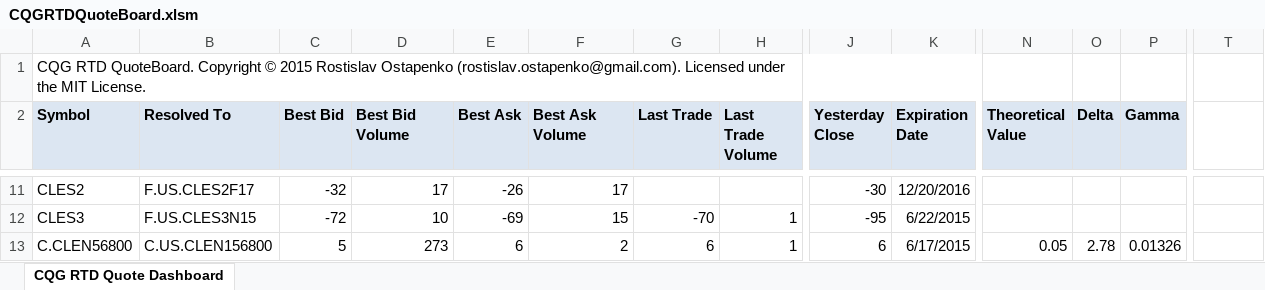
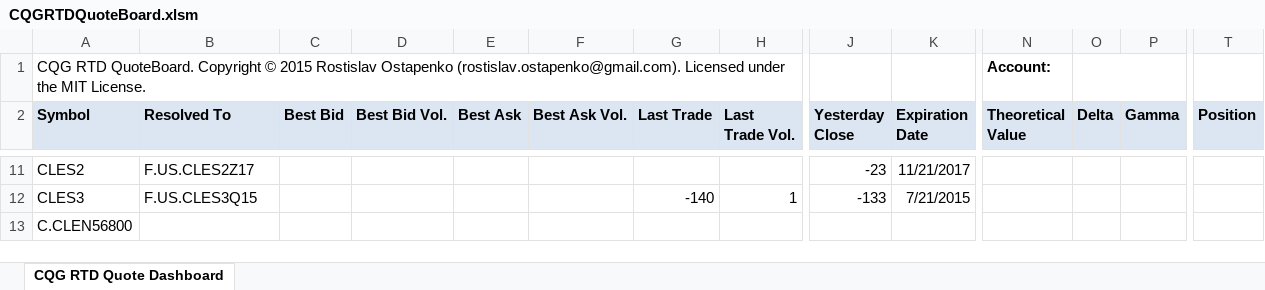
Before and after one commit to rrost/cqg-api-facade, an Excel workbook: QuoteBoard/CQGRTDQuoteBoard.xlsm, sheet CQG RTD Quote Dashboard, drawn as a sheet; only a part is shown, gaps mark what is left out; values as stored, in another font and other column widths than the file's, no borders; the diff covers the shown part only; the diff names each change by its address in the sheet, - before the commit and + after, or states it on an @@ line.

Commit message:
Added account name input & position column.

```diff
--- a/QuoteBoard/CQGRTDQuoteBoard.xlsm (sheet CQG RTD Quote Dashboard)
+++ b/QuoteBoard/CQGRTDQuoteBoard.xlsm (sheet CQG RTD Quote Dashboard)
-A1:L1 merged
-N1 (Theoretical Value): (empty)
+N1 (Theoretical Value): Account:
+O1:P1 merged
-D2: Best Bid Volume
+D2: Best Bid Vol.
-F2: Best Ask Volume
+F2: Best Ask Vol.
-H2: Last Trade Volume
+H2: Last Trade Vol.
-T2: (empty)
+T2: Position
-T2 fill: none
+T2 fill: #DCE6F2
-B11 (Resolved To): F.US.CLES2F17
+B11 (Resolved To): F.US.CLES2Z17
-C11 (Best Bid): -32
+C11 (Best Bid): (empty)
-D11 (Best Bid Vol.): 17
+D11 (Best Bid Vol.): (empty)
-E11 (Best Ask): -26
+E11 (Best Ask): (empty)
-F11 (Best Ask Vol.): 17
+F11 (Best Ask Vol.): (empty)
-J11 (Yesterday Close): -30
+J11 (Yesterday Close): -23
-K11 (Expiration Date): 12/20/2016
+K11 (Expiration Date): 11/21/2017
-B12 (Resolved To): F.US.CLES3N15
+B12 (Resolved To): F.US.CLES3Q15
-C12 (Best Bid): -72
+C12 (Best Bid): (empty)
-D12 (Best Bid Vol.): 10
+D12 (Best Bid Vol.): (empty)
-E12 (Best Ask): -69
+E12 (Best Ask): (empty)
-F12 (Best Ask Vol.): 15
+F12 (Best Ask Vol.): (empty)
-G12 (Last Trade): -70
+G12 (Last Trade): -140
-J12 (Yesterday Close): -95
+J12 (Yesterday Close): -133
-K12 (Expiration Date): 6/22/2015
+K12 (Expiration Date): 7/21/2015
-B13 (Resolved To): C.US.CLEN156800
+B13 (Resolved To): (empty)
-C13 (Best Bid): 5
+C13 (Best Bid): (empty)
-D13 (Best Bid Vol.): 273
+D13 (Best Bid Vol.): (empty)
-E13 (Best Ask): 6
+E13 (Best Ask): (empty)
-F13 (Best Ask Vol.): 2
+F13 (Best Ask Vol.): (empty)
-G13 (Last Trade): 6
+G13 (Last Trade): (empty)
-H13 (Last Trade Vol.): 1
+H13 (Last Trade Vol.): (empty)
-J13 (Yesterday Close): 6
+J13 (Yesterday Close): (empty)
-K13 (Expiration Date): 6/17/2015
+K13 (Expiration Date): (empty)
-N13 (Theoretical Value): 0.05
+N13 (Theoretical Value): (empty)
-O13 (Delta): 2.78
+O13 (Delta): (empty)
-P13 (Gamma): 0.01326
+P13 (Gamma): (empty)
```
Also changed, not shown: 175 edited cells elsewhere in this sheet, formulas that keep their value.
